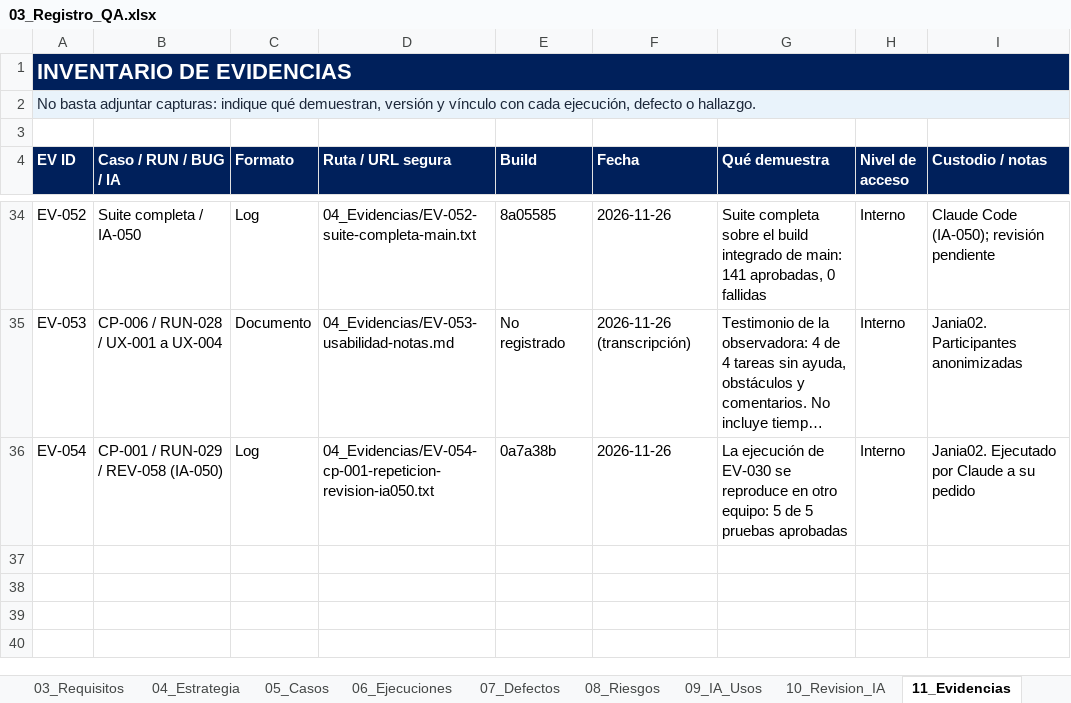
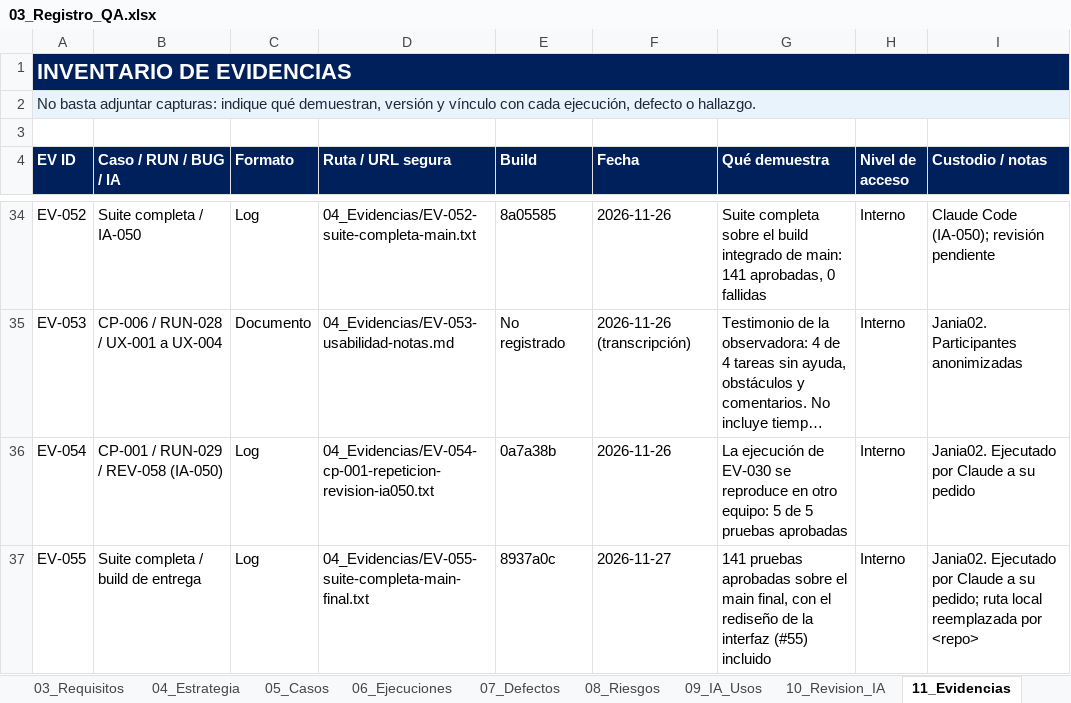
Before and after one commit to Jania02/licitaciones-qa-isw622, an Excel workbook: 03_Registro_QA/03_Registro_QA.xlsx, sheet 11_Evidencias, drawn as a sheet; only a part is shown, gaps mark what is left out; long unchanged cells end in …; values as stored, in another font and other column widths than the file's, no borders; table styles not drawn; the diff names each change by its address in the sheet, - before the commit and + after, or states it on an @@ line.

Commit message:
docs: build de entrega 8937a0c, suite completa (EV-055) y PDF final (#29)

```diff
--- a/03_Registro_QA/03_Registro_QA.xlsx (sheet 11_Evidencias)
+++ b/03_Registro_QA/03_Registro_QA.xlsx (sheet 11_Evidencias)
+row 37: EV-055 | Suite completa / build de entrega | Log | 04_Evidencias/EV-055-suite-completa-main-final.txt | 8937a0c | 2026-11-27 | 141 pruebas aprobadas sobre el main final, con el rediseño de la interfaz (#55) incluido | Interno | Jania02. Ejecutado por Claude a su pedido; ruta local reemplazada por <repo>
```
Also changed, not shown: sheet 12_Automatizacion, sheet 02_Proyecto, sheet 01_Resumen, 3 other files.
